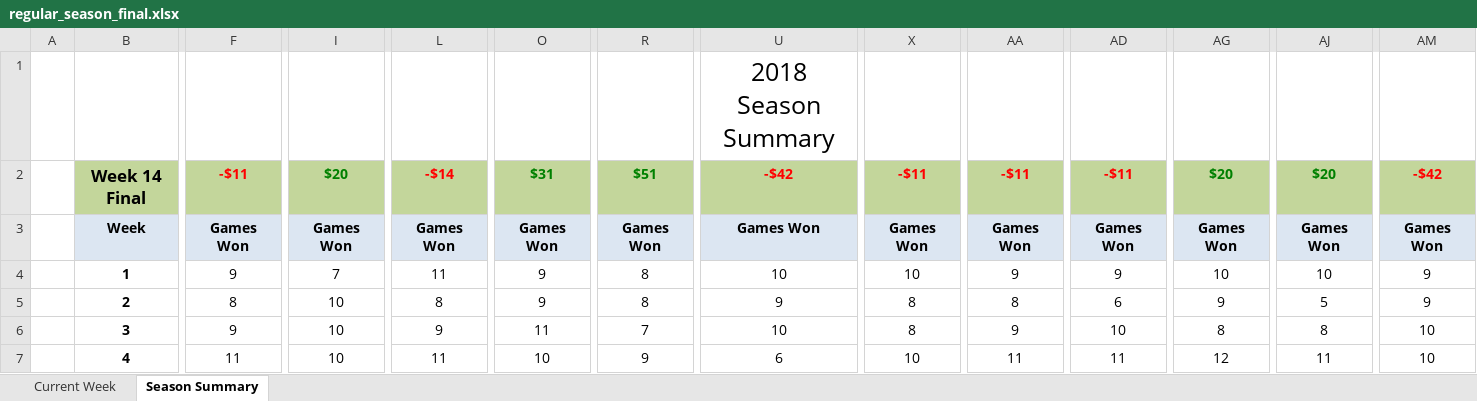
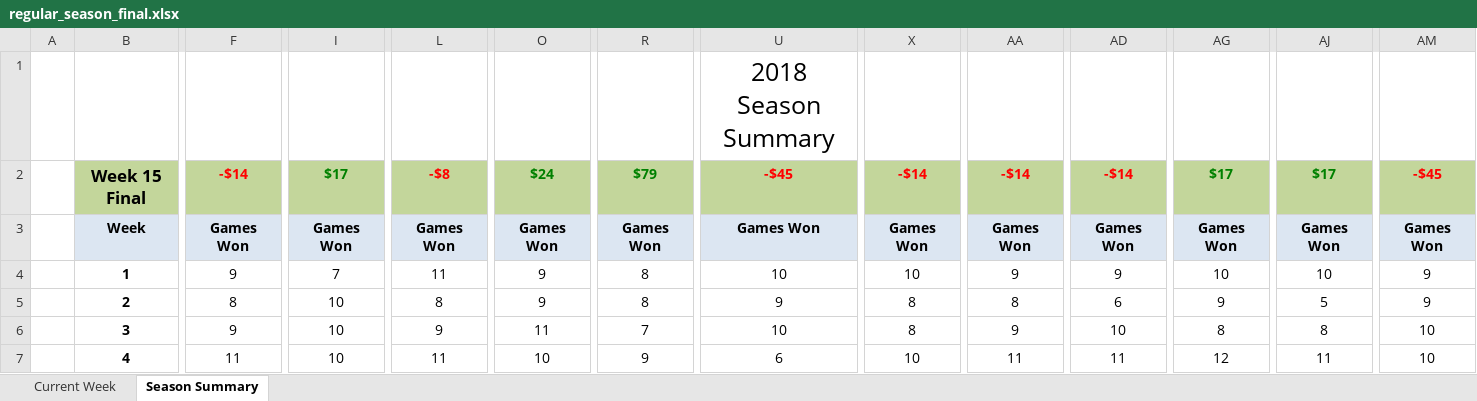
Before and after one commit to jlwebpages/fp, an Excel workbook: regular_season_final.xlsx, sheet Season Summary, drawn as a sheet; only a part is shown, gaps mark what is left out; values as stored, in another font and other column widths than the file's, no borders; conditional formats not drawn; the diff covers the shown part only; the diff names each change by its address in the sheet, - before the commit and + after, or states it on an @@ line.

Commit message:
2018 Week 15 Final update.

```diff
--- a/regular_season_final.xlsx (sheet Season Summary)
+++ b/regular_season_final.xlsx (sheet Season Summary)
-B2: Week 14 Final
+B2: Week 15 Final
-F2: -$11
+F2: -$14
-I2: $20
+I2: $17
-L2: -$14
+L2: -$8
-O2: $31
+O2: $24
-R2: $51
+R2: $79
-U2: -$42
+U2: -$45
-X2: -$11
+X2: -$14
-AA2: -$11
+AA2: -$14
-AD2: -$11
+AD2: -$14
-AG2: $20
+AG2: $17
-AJ2: $20
+AJ2: $17
-AM2: -$42
+AM2: -$45
```
Also changed, not shown: 7 added rows, 7 removed rows and 23 edited cells elsewhere in this sheet, sheet Current Week, hidden cells, 4 other files.
